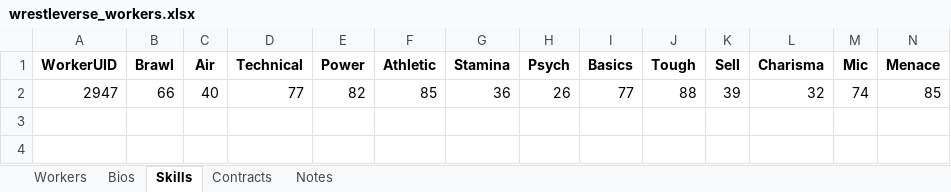
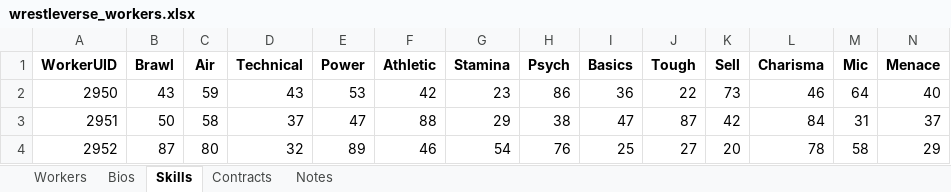
Before and after one commit to ChaseFlorom/TEWTool, an Excel workbook: wrestleverse_workers.xlsx, sheet Skills, drawn as a sheet; only a part is shown; values as stored, in another font and other column widths than the file's, no borders; removed rows and columns are numbered as before the commit, all else as after; rows hold the shown columns only; the diff names each change by its address in the sheet, - before the commit and + after, or states it on an @@ line.

```diff
--- a/wrestleverse_workers.xlsx (sheet Skills)
+++ b/wrestleverse_workers.xlsx (sheet Skills)
-row 2: 2947 | 66 | 40 | 77 | 82 | 85 | 36 | 26 | 77 | 88 | 39 | 32 | 74 | 85
+row 2: 2950 | 43 | 59 | 43 | 53 | 42 | 23 | 86 | 36 | 22 | 73 | 46 | 64 | 40
+row 3: 2951 | 50 | 58 | 37 | 47 | 88 | 29 | 38 | 47 | 87 | 42 | 84 | 31 | 37
+row 4: 2952 | 87 | 80 | 32 | 89 | 46 | 54 | 76 | 25 | 27 | 20 | 78 | 58 | 29
```
Also changed, not shown: sheet Contracts, sheet Workers, sheet Notes, sheet Bios, wrestleverse_companies.xlsx, 2 other files.
